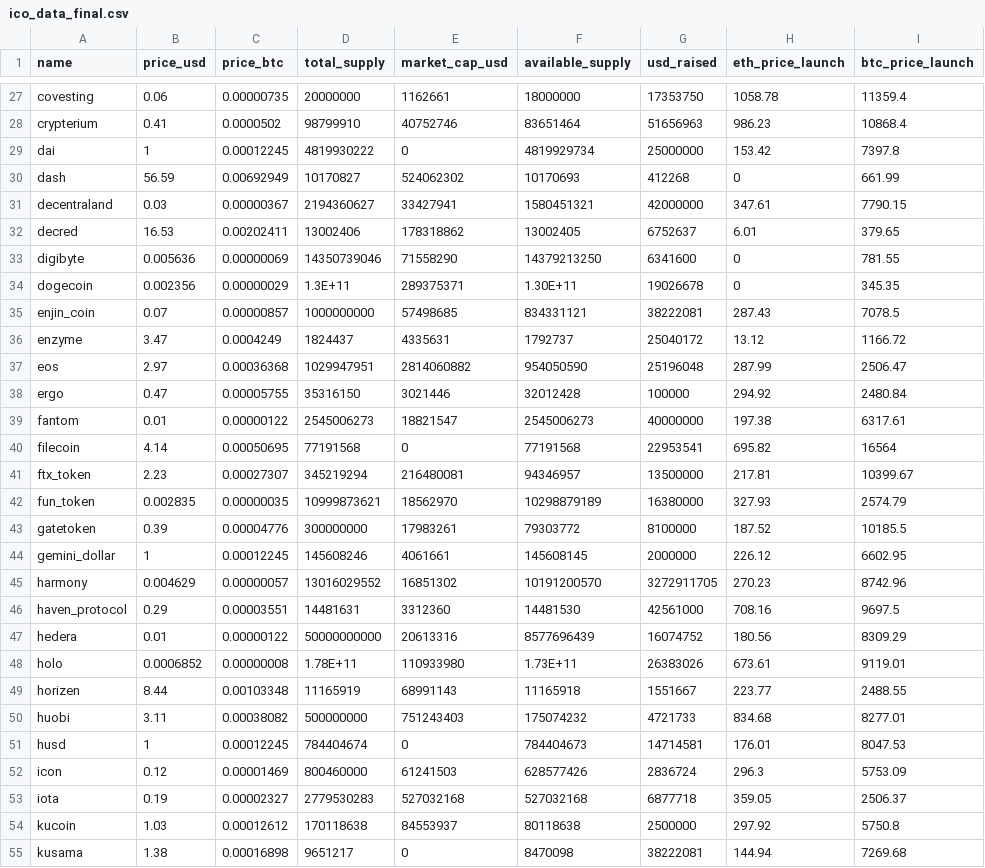
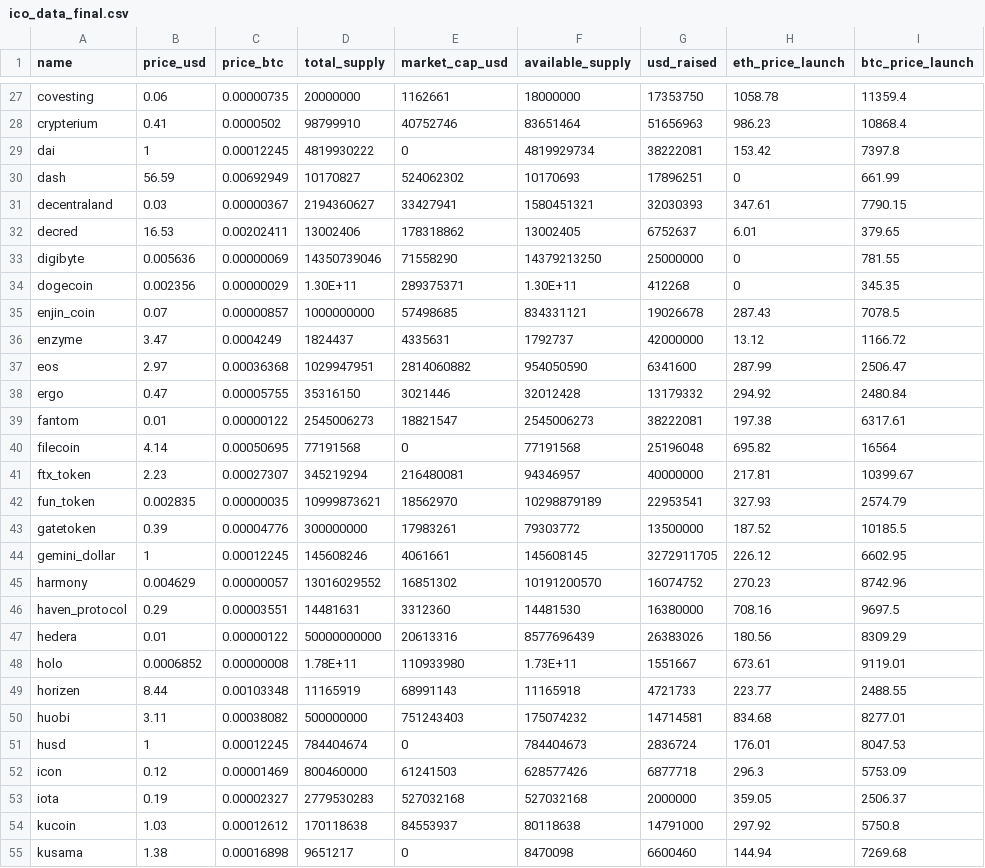
Before and after one commit to quangtrongtran/DATN, a CSV file: ico_data_final.csv, drawn as a sheet; only a part is shown, gaps mark what is left out; the diff covers the shown part only; the diff names each change by its address in the sheet, - before the commit and + after, or states it on an @@ line.

```diff
--- a/ico_data_final.csv
+++ b/ico_data_final.csv
-G29 (usd_raised): 25000000
+G29 (usd_raised): 38222081
-G30 (usd_raised): 412268
+G30 (usd_raised): 17896251
-G31 (usd_raised): 42000000
+G31 (usd_raised): 32030393
-G33 (usd_raised): 6341600
+G33 (usd_raised): 25000000
-D34 (total_supply): 1.3E+11
+D34 (total_supply): 1.30E+11
-G34 (usd_raised): 19026678
+G34 (usd_raised): 412268
-G35 (usd_raised): 38222081
+G35 (usd_raised): 19026678
-G36 (usd_raised): 25040172
+G36 (usd_raised): 42000000
-G37 (usd_raised): 25196048
+G37 (usd_raised): 6341600
-G38 (usd_raised): 100000
+G38 (usd_raised): 13179332
-G39 (usd_raised): 40000000
+G39 (usd_raised): 38222081
-G40 (usd_raised): 22953541
+G40 (usd_raised): 25196048
-G41 (usd_raised): 13500000
+G41 (usd_raised): 40000000
-G42 (usd_raised): 16380000
+G42 (usd_raised): 22953541
-G43 (usd_raised): 8100000
+G43 (usd_raised): 13500000
-G44 (usd_raised): 2000000
+G44 (usd_raised): 3272911705
-G45 (usd_raised): 3272911705
+G45 (usd_raised): 16074752
-G46 (usd_raised): 42561000
+G46 (usd_raised): 16380000
-G47 (usd_raised): 16074752
+G47 (usd_raised): 26383026
-G48 (usd_raised): 26383026
+G48 (usd_raised): 1551667
-G49 (usd_raised): 1551667
+G49 (usd_raised): 4721733
-G50 (usd_raised): 4721733
+G50 (usd_raised): 14714581
-G51 (usd_raised): 14714581
+G51 (usd_raised): 2836724
-G52 (usd_raised): 2836724
+G52 (usd_raised): 6877718
-G53 (usd_raised): 6877718
+G53 (usd_raised): 2000000
-G54 (usd_raised): 2500000
+G54 (usd_raised): 14791000
-G55 (usd_raised): 38222081
+G55 (usd_raised): 6600460
```
Also changed, not shown: 81 edited cells elsewhere in this file.
